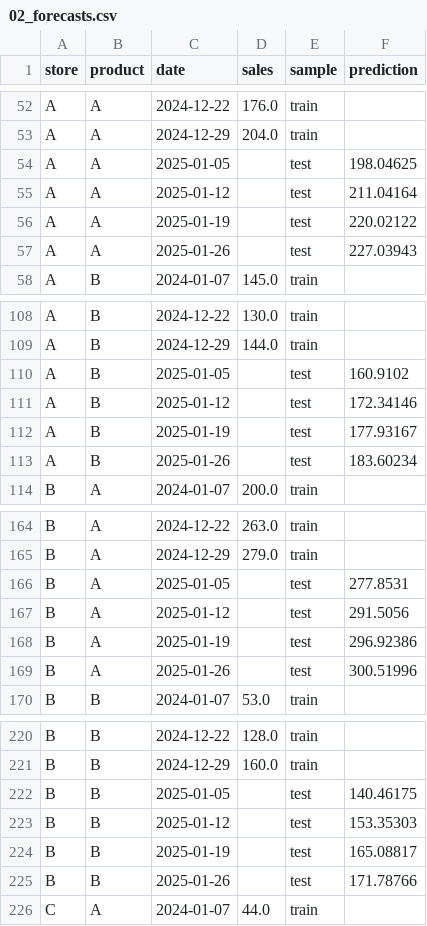
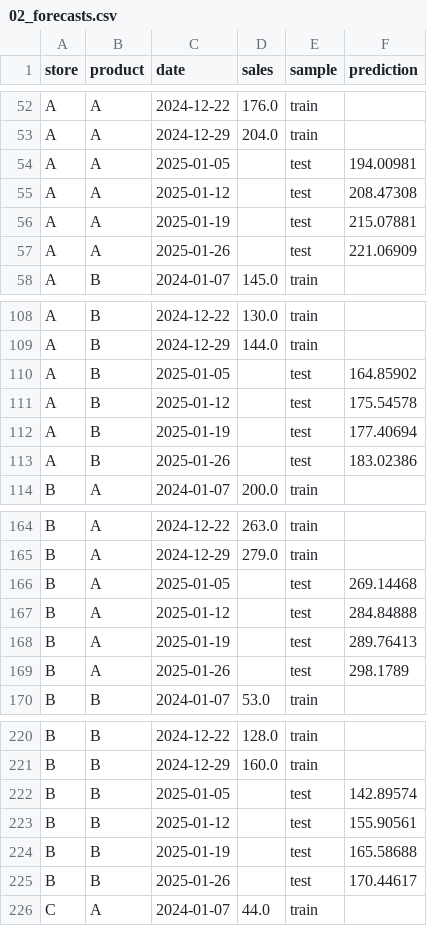
Before and after one commit to ipveka/SC_Labs, a CSV file: output/02_forecasts.csv, drawn as a sheet; only a part is shown, gaps mark what is left out; the diff covers the shown part only.

```diff
--- a/output/02_forecasts.csv
+++ b/output/02_forecasts.csv
@@ -53,6 +53,6 @@ A,A,2024-12-22,176.0,train,
 A,A,2024-12-29,204.0,train,
-A,A,2025-01-05,,test,198.04625
-A,A,2025-01-12,,test,211.04164
-A,A,2025-01-19,,test,220.02122
-A,A,2025-01-26,,test,227.03943
+A,A,2025-01-05,,test,194.00981
+A,A,2025-01-12,,test,208.47308
+A,A,2025-01-19,,test,215.07881
+A,A,2025-01-26,,test,221.06909
 A,B,2024-01-07,145.0,train,
@@ -109,6 +109,6 @@ A,B,2024-12-22,130.0,train,
 A,B,2024-12-29,144.0,train,
-A,B,2025-01-05,,test,160.9102
-A,B,2025-01-12,,test,172.34146
-A,B,2025-01-19,,test,177.93167
-A,B,2025-01-26,,test,183.60234
+A,B,2025-01-05,,test,164.85902
+A,B,2025-01-12,,test,175.54578
+A,B,2025-01-19,,test,177.40694
+A,B,2025-01-26,,test,183.02386
 B,A,2024-01-07,200.0,train,
@@ -165,6 +165,6 @@ B,A,2024-12-22,263.0,train,
 B,A,2024-12-29,279.0,train,
-B,A,2025-01-05,,test,277.8531
-B,A,2025-01-12,,test,291.5056
-B,A,2025-01-19,,test,296.92386
-B,A,2025-01-26,,test,300.51996
+B,A,2025-01-05,,test,269.14468
+B,A,2025-01-12,,test,284.84888
+B,A,2025-01-19,,test,289.76413
+B,A,2025-01-26,,test,298.1789
 B,B,2024-01-07,53.0,train,
@@ -221,6 +221,6 @@ B,B,2024-12-22,128.0,train,
 B,B,2024-12-29,160.0,train,
-B,B,2025-01-05,,test,140.46175
-B,B,2025-01-12,,test,153.35303
-B,B,2025-01-19,,test,165.08817
-B,B,2025-01-26,,test,171.78766
+B,B,2025-01-05,,test,142.89574
+B,B,2025-01-12,,test,155.90561
+B,B,2025-01-19,,test,165.58688
+B,B,2025-01-26,,test,170.44617
 C,A,2024-01-07,44.0,train,
```
Also changed, not shown: 8 edited cells elsewhere in this file, 19 other files.
